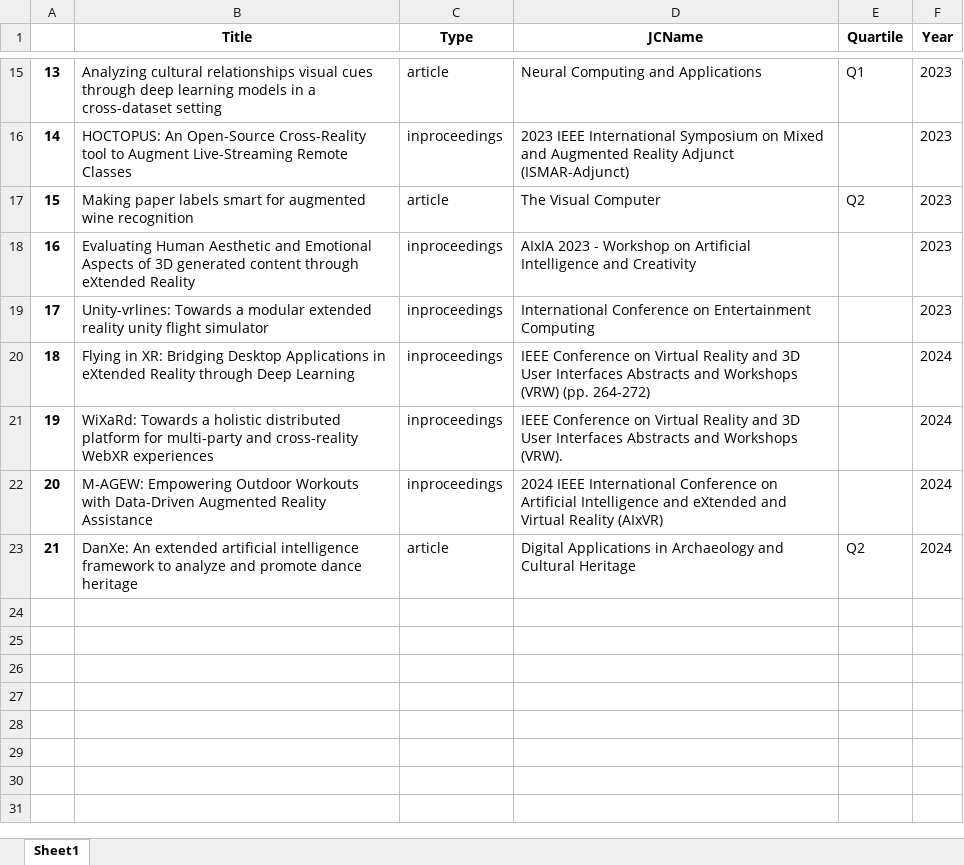
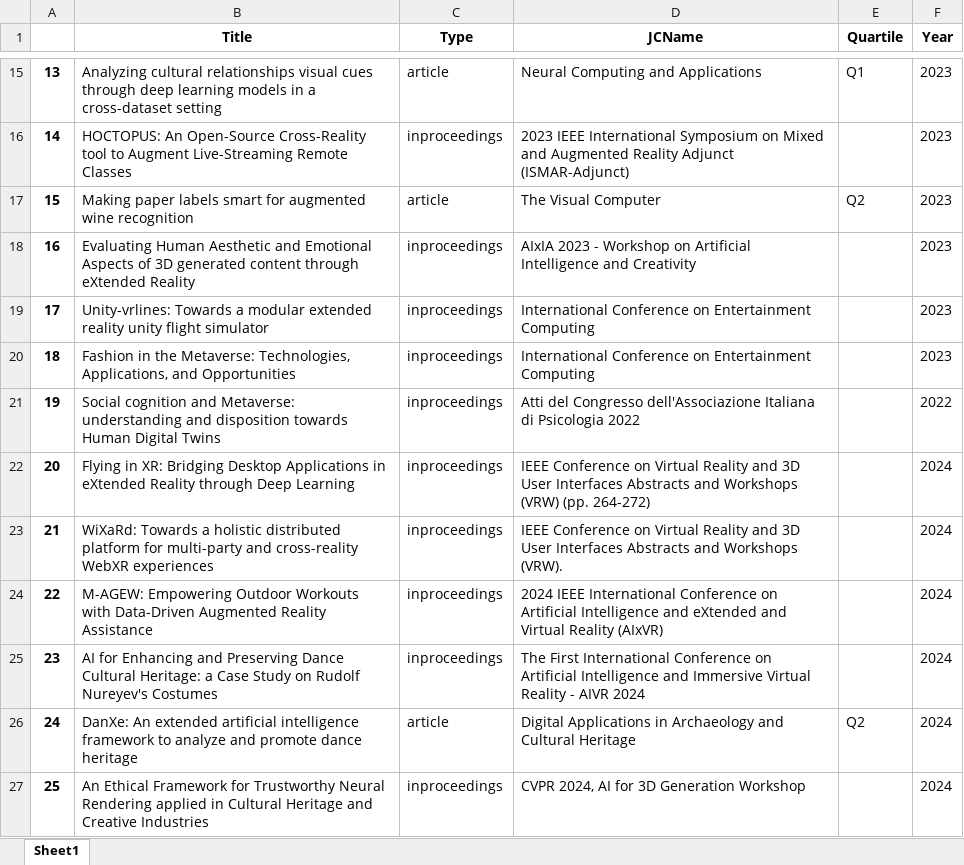
Before and after one commit to lorenzo-stacchio/Scimago-Scraper-for-Multidisciplinar-Computer-Science-, an Excel workbook: profile_author/Lorenzo Stacchio.xlsx, sheet Sheet1, drawn as a sheet; only a part is shown, gaps mark what is left out; values as stored, in another font and other column widths than the file's, no borders; addresses are those after the commit; the diff names each change by its address in the sheet, - before the commit and + after, or states it on an @@ line.

```diff
--- a/profile_author/Lorenzo Stacchio.xlsx (sheet Sheet1)
+++ b/profile_author/Lorenzo Stacchio.xlsx (sheet Sheet1)
+row 20: 18 | Fashion in the Metaverse: Technologies, Applications, and Opportunities | inproceedings | International Conference on Entertainment Computing |  | 2023
+row 21: 19 | Social cognition and Metaverse: understanding and disposition towards Human Digital Twins | inproceedings | Atti del Congresso dell'Associazione Italiana di Psicologia 2022 |  | 2022
@@ column A renumbered between rows 22 and 26 @@
+row 25: 23 | AI for Enhancing and Preserving Dance Cultural Heritage: a Case Study on Rudolf Nureyev's Costumes | inproceedings | The First International Conference on Artificial Intelligence and Immersive Virtual Reality - AIVR 2024 |  | 2024
+row 27: 25 | An Ethical Framework for Trustworthy Neural Rendering applied in Cultural Heritage and Creative Industries | inproceedings | CVPR 2024, AI for 3D Generation Workshop |  | 2024
```
Also changed, not shown: 7 other files.
